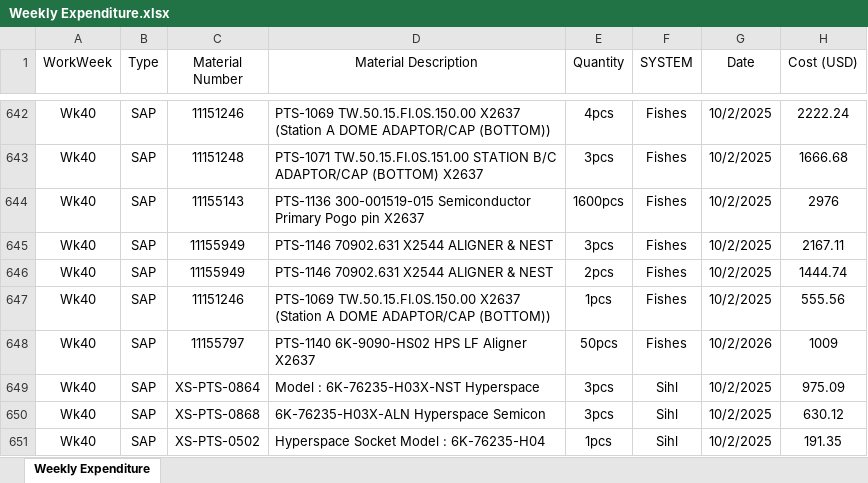
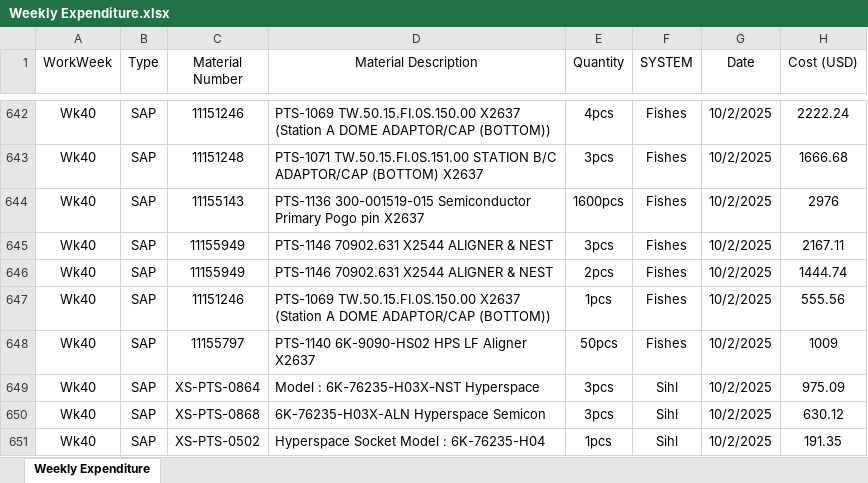
Before and after one commit to azhararkam/weekly-dashboard, an Excel workbook: Weekly Expenditure.xlsx, sheet Weekly Expenditure, drawn as a sheet; only a part is shown, gaps mark what is left out; values as stored, in another font and other column widths than the file's, no borders; the diff names each change by its address in the sheet, - before the commit and + after, or states it on an @@ line.

Commit message:
≡ƒôè Weekly data update

```diff
--- a/Weekly Expenditure.xlsx (sheet Weekly Expenditure)
+++ b/Weekly Expenditure.xlsx (sheet Weekly Expenditure)
-G648 (Date): 10/2/2026
+G648 (Date): 10/2/2025
```
